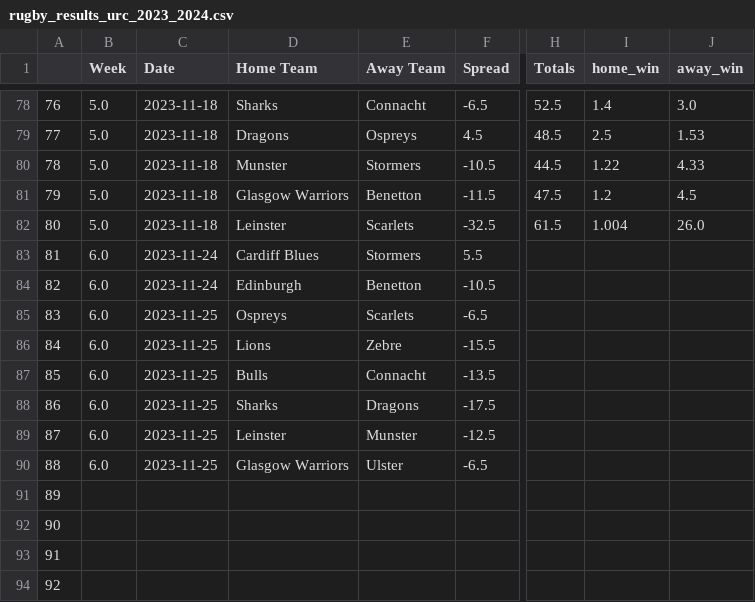
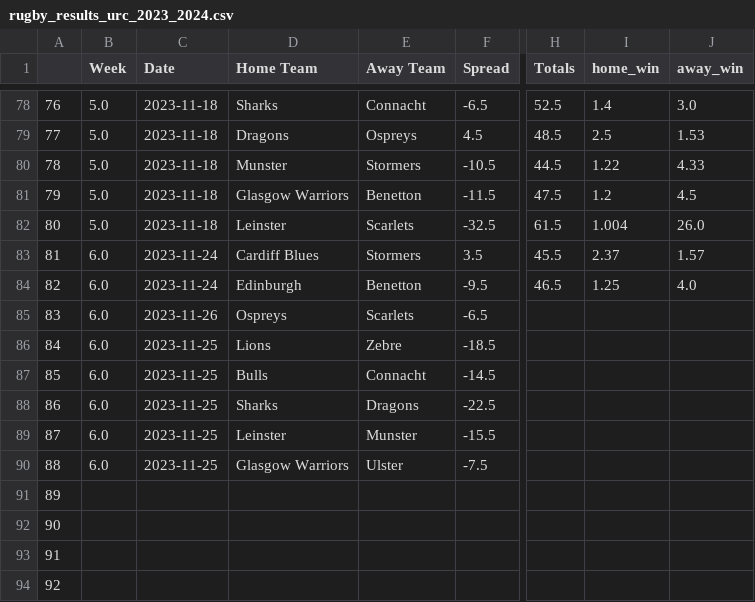
Before and after one commit to ZeNoonan/rugby, a CSV file: rugby_results_urc_2023_2024.csv, drawn as a sheet; only a part is shown, gaps mark what is left out; the diff names each change by its address in the sheet, - before the commit and + after, or states it on an @@ line.

Commit message:
update

```diff
--- a/rugby_results_urc_2023_2024.csv
+++ b/rugby_results_urc_2023_2024.csv
-F83 (Spread): 5.5
+F83 (Spread): 3.5
-H83 (Totals): (empty)
+H83 (Totals): 45.5
-I83 (home_win): (empty)
+I83 (home_win): 2.37
-J83 (away_win): (empty)
+J83 (away_win): 1.57
-F84 (Spread): -10.5
+F84 (Spread): -9.5
-H84 (Totals): (empty)
+H84 (Totals): 46.5
-I84 (home_win): (empty)
+I84 (home_win): 1.25
-J84 (away_win): (empty)
+J84 (away_win): 4.0
-C85 (Date): 2023-11-25
+C85 (Date): 2023-11-26
-F86 (Spread): -15.5
+F86 (Spread): -18.5
-F87 (Spread): -13.5
+F87 (Spread): -14.5
-F88 (Spread): -17.5
+F88 (Spread): -22.5
-F89 (Spread): -12.5
+F89 (Spread): -15.5
-F90 (Spread): -6.5
+F90 (Spread): -7.5
```
